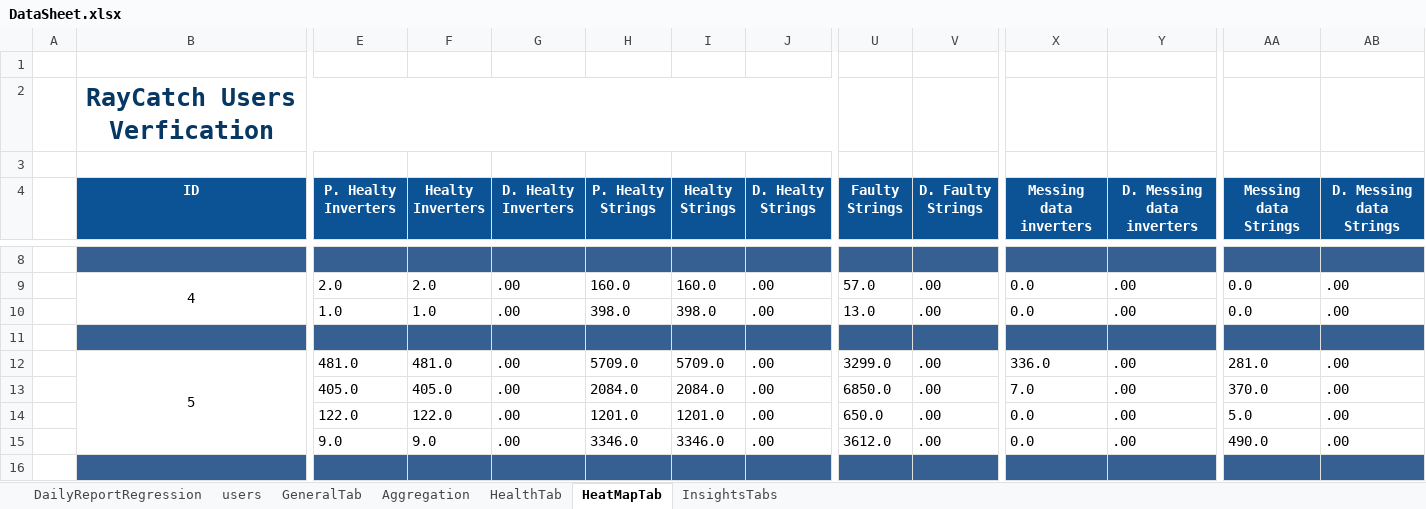
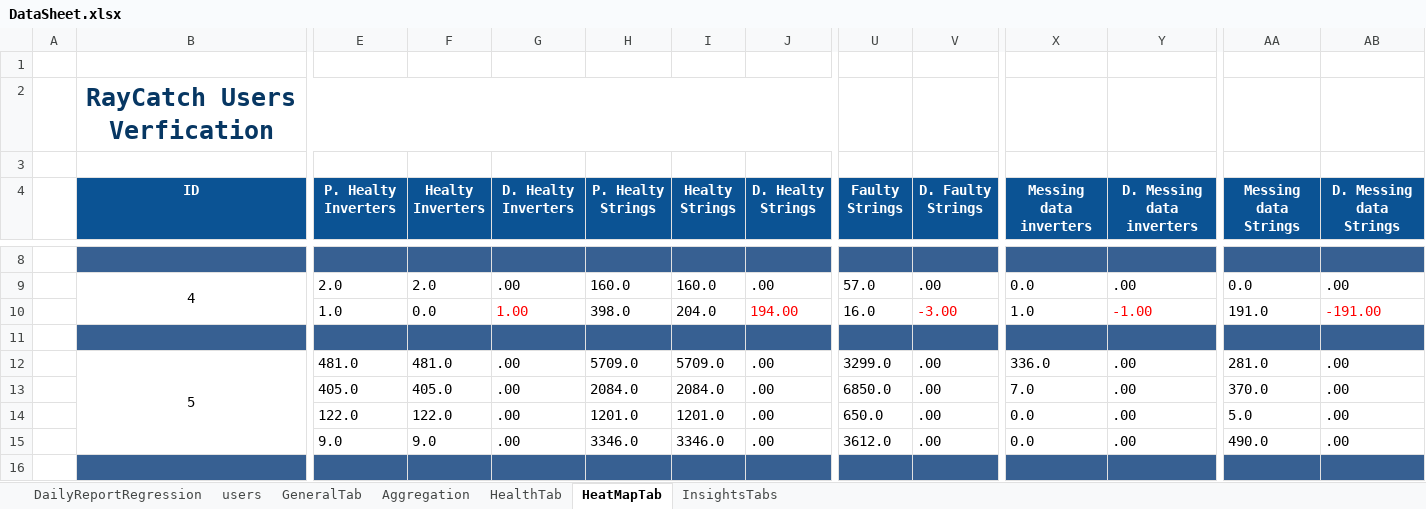
Before and after one commit to tariqalrob97/RayCatch, an Excel workbook: src/com/generic/config/DataSheet.xlsx, sheet HeatMapTab, drawn as a sheet; only a part is shown, gaps mark what is left out; values as stored, in another font and other column widths than the file's, no borders; conditional formats not drawn; the diff names each change by its address in the sheet, - before the commit and + after, or states it on an @@ line.

```diff
--- a/src/com/generic/config/DataSheet.xlsx (sheet HeatMapTab)
+++ b/src/com/generic/config/DataSheet.xlsx (sheet HeatMapTab)
-F10 (Healty Inverters): 1.0
+F10 (Healty Inverters): 0.0
-G10 (D. Healty Inverters): .00
+G10 (D. Healty Inverters): 1.00
-G10 text colour: black
+G10 text colour: #FF0000
-I10 (Healty Strings): 398.0
+I10 (Healty Strings): 204.0
-J10 (D. Healty Strings): .00
+J10 (D. Healty Strings): 194.00
-J10 text colour: black
+J10 text colour: #FF0000
-U10 (Faulty Strings): 13.0
+U10 (Faulty Strings): 16.0
-V10 (D. Faulty Strings): .00
+V10 (D. Faulty Strings): -3.00
-V10 text colour: black
+V10 text colour: #FF0000
-X10 (Messing data inverters): 0.0
+X10 (Messing data inverters): 1.0
-Y10 (D. Messing data inverters): .00
+Y10 (D. Messing data inverters): -1.00
-Y10 text colour: black
+Y10 text colour: #FF0000
-AA10 (Messing data Strings): 0.0
+AA10 (Messing data Strings): 191.0
-AB10 (D. Messing data Strings): .00
+AB10 (D. Messing data Strings): -191.00
-AB10 text colour: black
+AB10 text colour: #FF0000
```
Also changed, not shown: sheet InsightsTabs, sheet GeneralTab, sheet HealthTab, sheet DailyReportRegression, sheet Aggregation, 3 other files.
